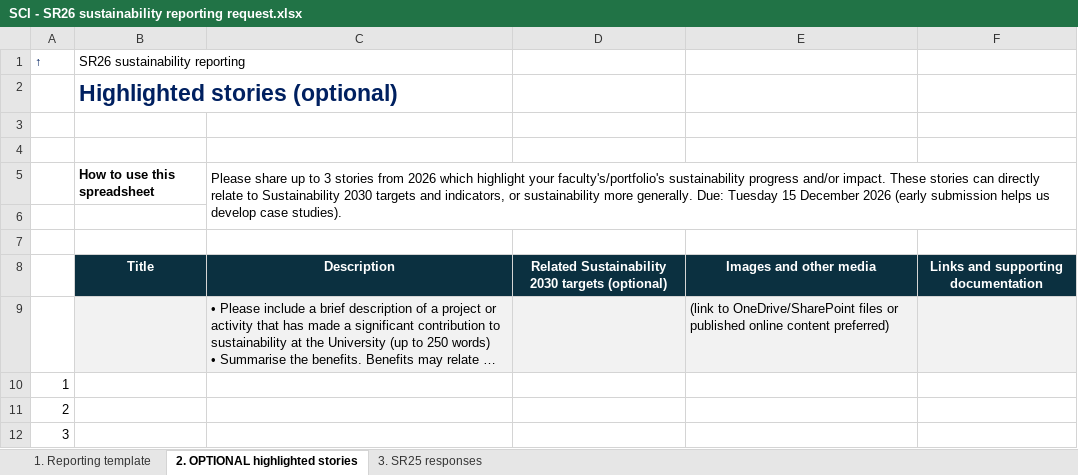
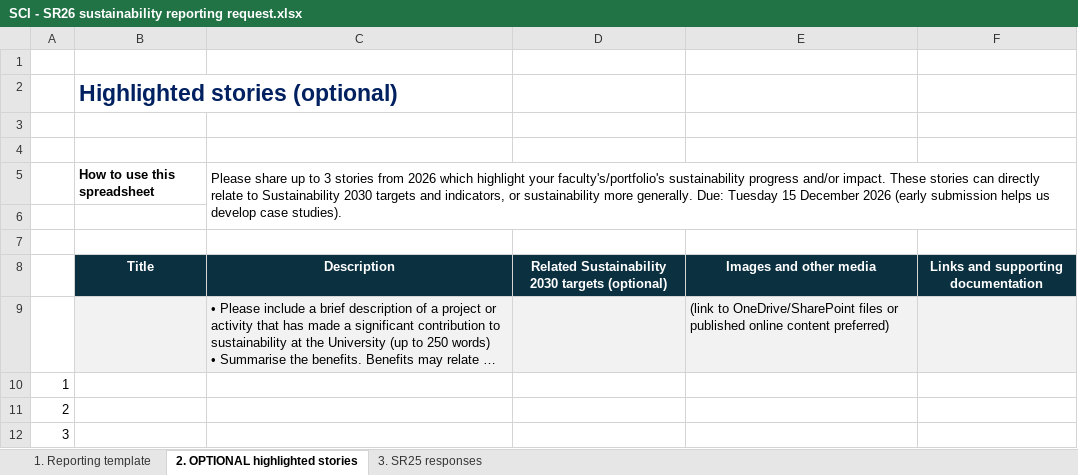
Before and after one commit to stferdi20/SR26-Master-Spreadsheet-Template, an Excel workbook: output/faculty_requests/SCI - SR26 sustainability reporting request.xlsx, sheet 2. OPTIONAL highlighted stories, drawn as a sheet; long unchanged cells end in …; values as stored, in another font and other column widths than the file's, no borders; the diff names each change by its address in the sheet, - before the commit and + after, or states it on an @@ line.

```diff
--- a/output/faculty_requests/SCI - SR26 sustainability reporting request.xlsx (sheet 2. OPTIONAL highlighted stories)
+++ b/output/faculty_requests/SCI - SR26 sustainability reporting request.xlsx (sheet 2. OPTIONAL highlighted stories)
-row 1: ↑ | SR26 sustainability reporting
+row 1: (empty)
```
Also changed, not shown: sheet 3. SR25 responses, sheet 1. Reporting template, output/central_unit_requests/ESG - SR26 sustainability reporting request.xlsx, output/central_unit_requests/MRE - SR26 sustainability reporting request.xlsx, 18 other files.
